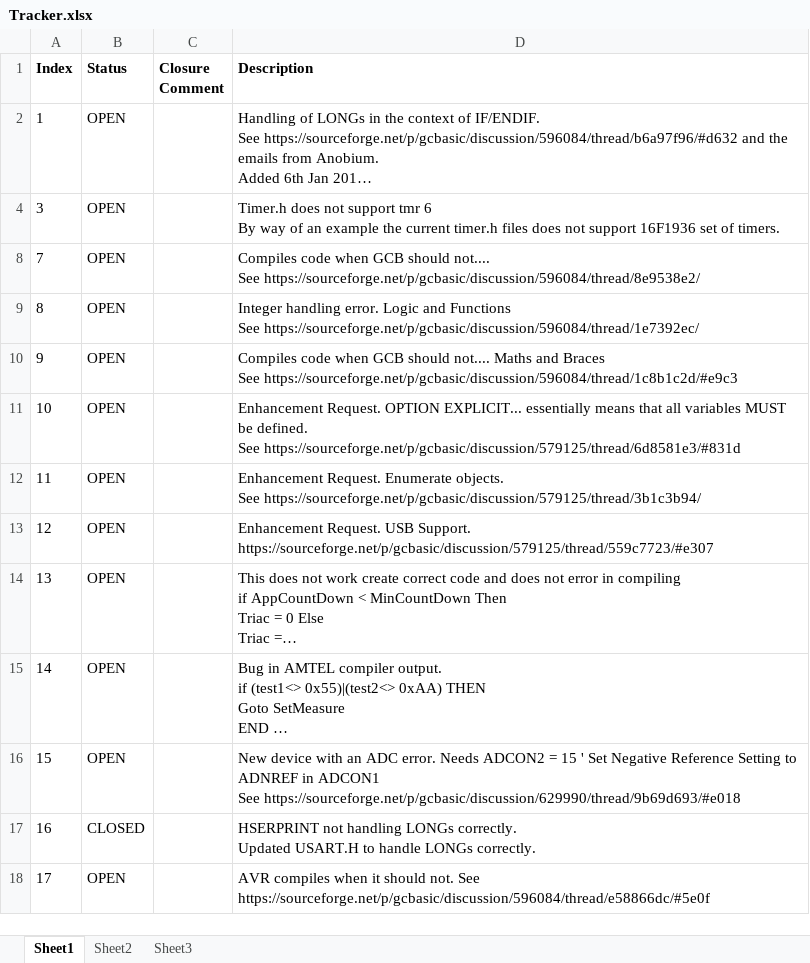
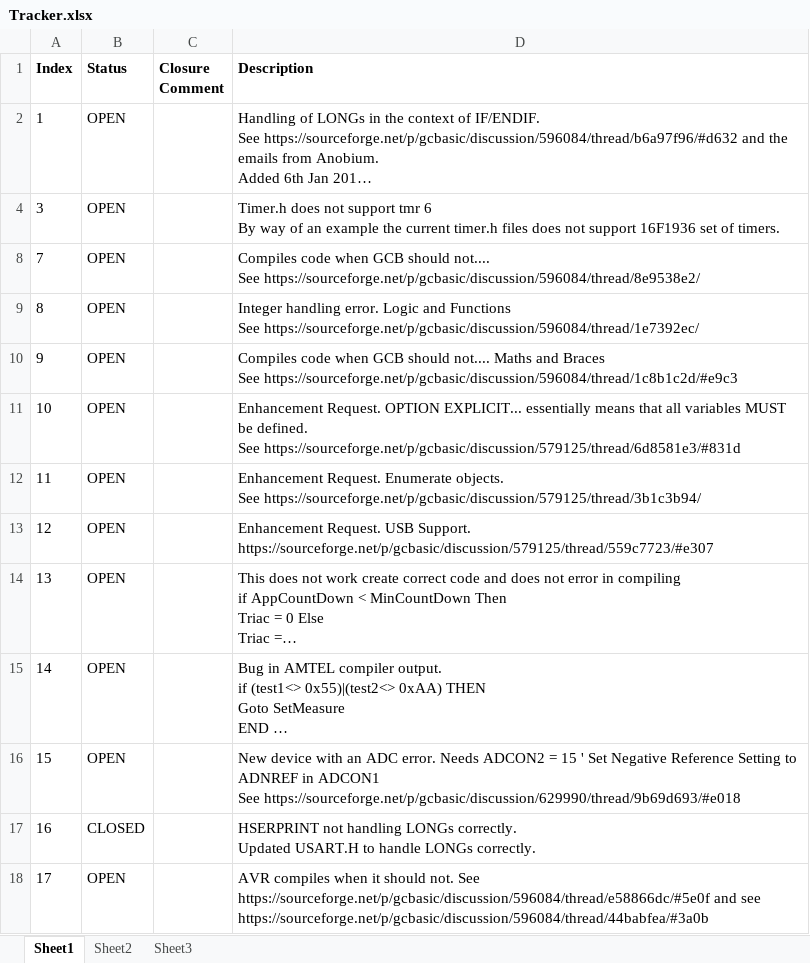
Before and after one commit to GreatCowBASIC/SourceForgeClone, an Excel workbook: GCBASIC/Tracker/Tracker.xlsx, sheet Sheet1, drawn as a sheet; long unchanged cells end in …; values as stored, in another font and other column widths than the file's, no borders; ↵ is a line break in a cell; the diff names each change by its address in the sheet, - before the commit and + after, or states it on an @@ line.

```diff
--- a/GCBASIC/Tracker/Tracker.xlsx (sheet Sheet1)
+++ b/GCBASIC/Tracker/Tracker.xlsx (sheet Sheet1)
-D18 (Description): …See https://sourceforge.net/p/gcbasic/discussion/596084/thread/e58866dc/#5e0f
+D18 (Description): …See https://sourceforge.net/p/gcbasic/discussion/596084/thread/e58866dc/#5e0f and see ↵ https://sourceforge.net/p/gcbasic/discussion/596084/thread/44babfea/#3a0b
```
